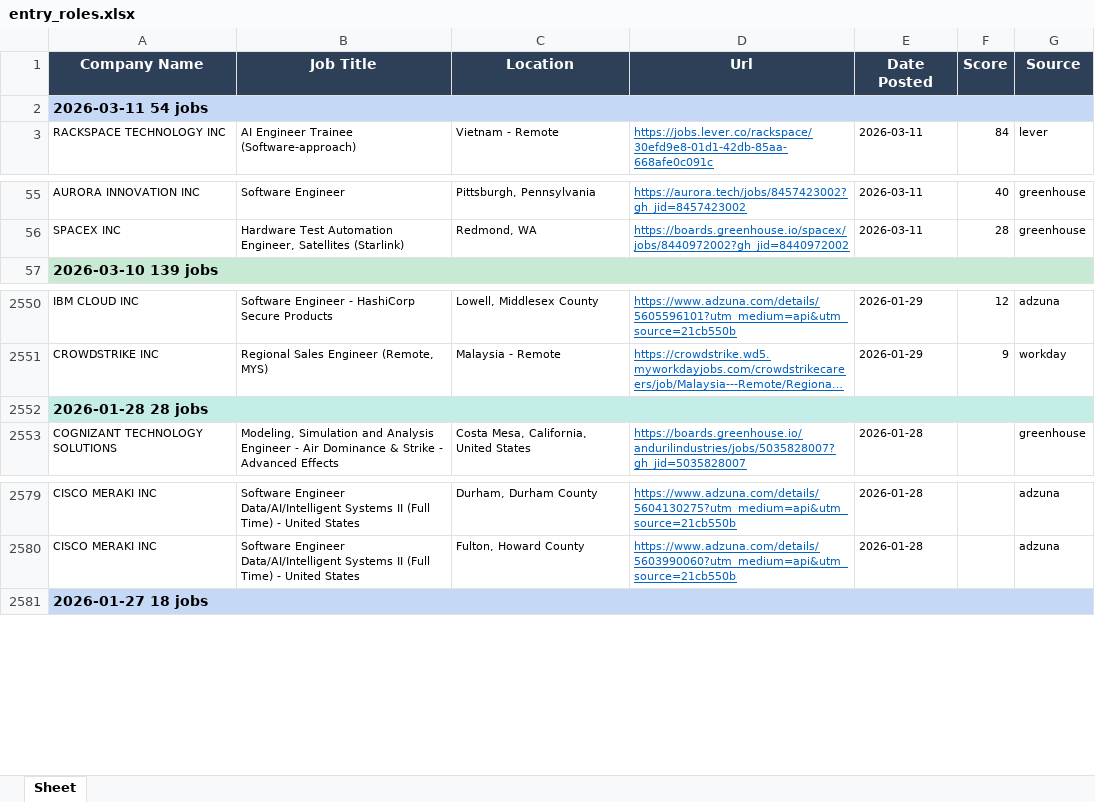
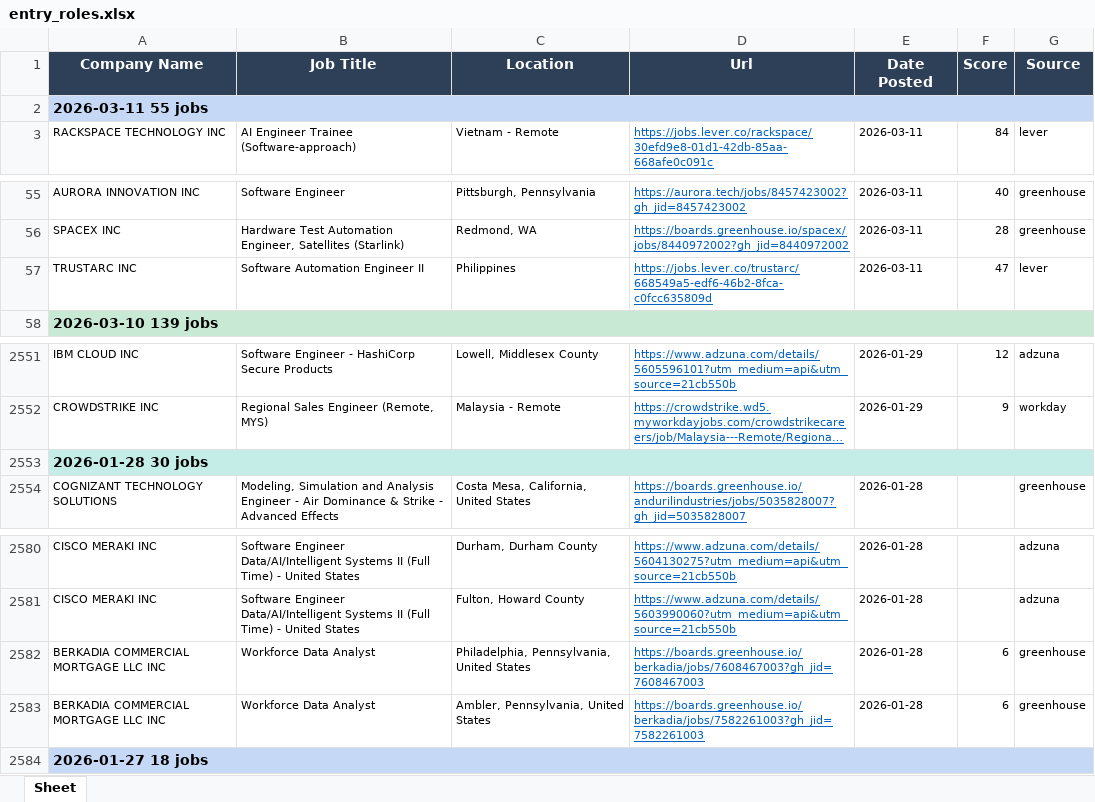
Before and after one commit to egnyani/srx-ent-role-xf, an Excel workbook: output/entry_roles.xlsx, sheet Sheet, drawn as a sheet; only a part is shown, gaps mark what is left out; long unchanged cells end in …; values as stored, in another font and other column widths than the file's, no borders; addresses are those after the commit; the diff names each change by its address in the sheet, - before the commit and + after, or states it on an @@ line.

```diff
--- a/output/entry_roles.xlsx (sheet Sheet)
+++ b/output/entry_roles.xlsx (sheet Sheet)
-A2 (Company Name): 2026-03-11 54 jobs
+A2 (Company Name): 2026-03-11 55 jobs
+row 57: TRUSTARC INC | Software Automation Engineer II | Philippines | https://jobs.lever.co/trustarc/668549a5-edf6-46b2-8fca-c0fcc635809d | 2026-03-11 | 47 | lever
-A2553 (Company Name): 2026-01-28 28 jobs
+A2553 (Company Name): 2026-01-28 30 jobs
+row 2582: BERKADIA COMMERCIAL MORTGAGE LLC INC | Workforce Data Analyst | Philadelphia, Pennsylvania, United States | https://boards.greenhouse.io/berkadia/jobs/7608467003?gh_jid=7608467003 | 2026-01-28 | 6 | greenhouse
+row 2583: BERKADIA COMMERCIAL MORTGAGE LLC INC | Workforce Data Analyst | Ambler, Pennsylvania, United States | https://boards.greenhouse.io/berkadia/jobs/7582261003?gh_jid=7582261003 | 2026-01-28 | 6 | greenhouse
```
Also changed, not shown: 2 other files.
